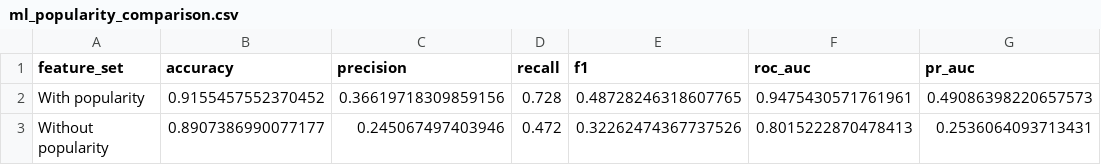
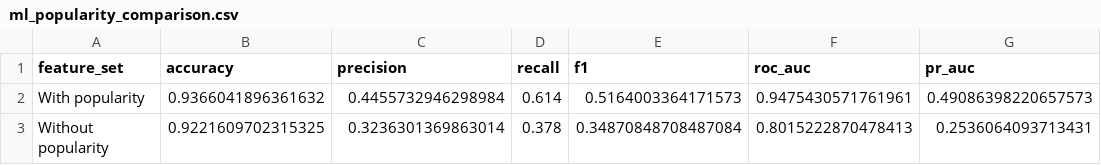
Before and after one commit to LiuZihao-Louis/IMDB_analysis, a CSV file: outputs/ml_popularity_comparison.csv, drawn as a sheet.

```diff
--- a/outputs/ml_popularity_comparison.csv
+++ b/outputs/ml_popularity_comparison.csv
@@ -1,3 +1,3 @@
 feature_set,accuracy,precision,recall,f1,roc_auc,pr_auc
-With popularity,0.9155457552370452,0.36619718309859156,0.728,0.48728246318607765,0.9475430571761961,0.49086398220657573
-Without popularity,0.8907386990077177,0.245067497403946,0.472,0.32262474367737526,0.8015222870478413,0.2536064093713431
+With popularity,0.9366041896361632,0.4455732946298984,0.614,0.5164003364171573,0.9475430571761961,0.49086398220657573
+Without popularity,0.9221609702315325,0.3236301369863014,0.378,0.34870848708487084,0.8015222870478413,0.2536064093713431
```
Also changed, not shown: outputs/ml_cross_validation_metrics.csv, outputs/ml_model_metrics.csv, 13 other files.
